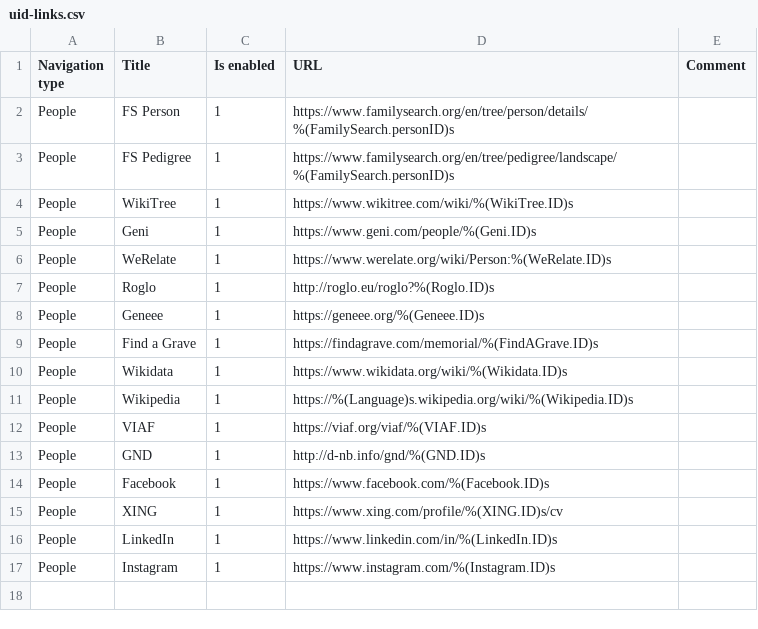
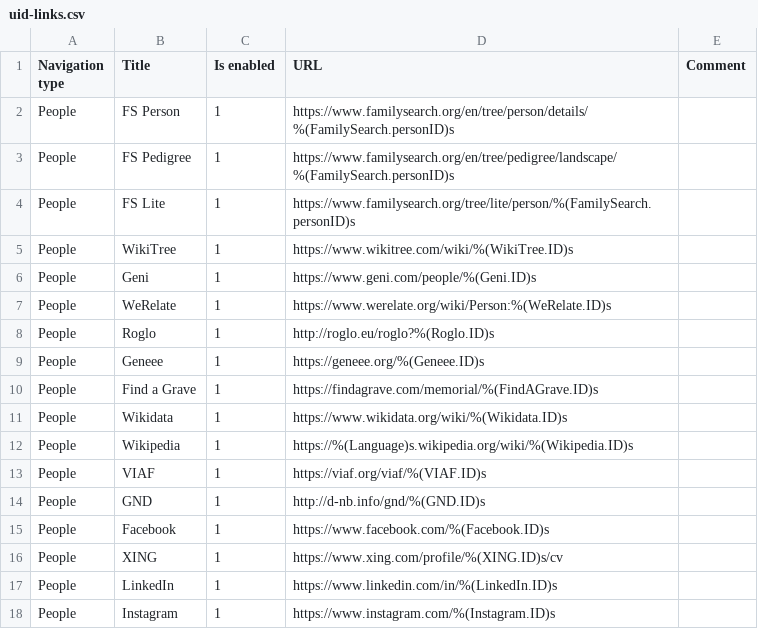
Before and after one commit to jurchello/WebSearch, a CSV file: assets/csv/uid-links.csv, drawn as a sheet; the diff names each change by its address in the sheet, - before the commit and + after, or states it on an @@ line.

Commit message:
Add link https://www.familysearch.org/tree/lite/person to json and csv #91

```diff
--- a/assets/csv/uid-links.csv
+++ b/assets/csv/uid-links.csv
+row 4: People | FS Lite | 1 | https://www.familysearch.org/tree/lite/person/%(FamilySearch.personID)s
```
Also changed, not shown: 2 other files.
